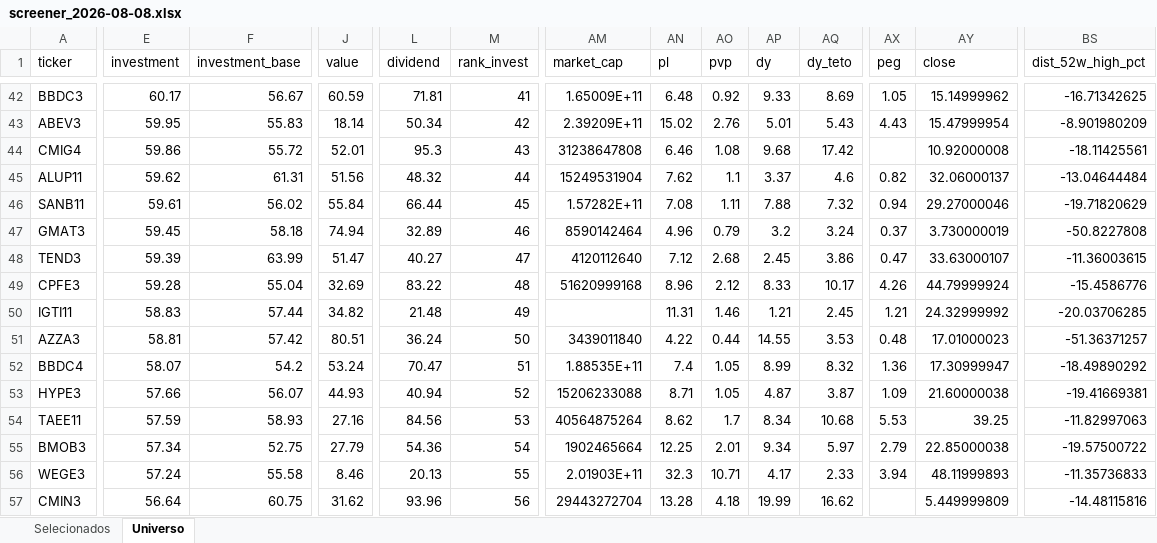
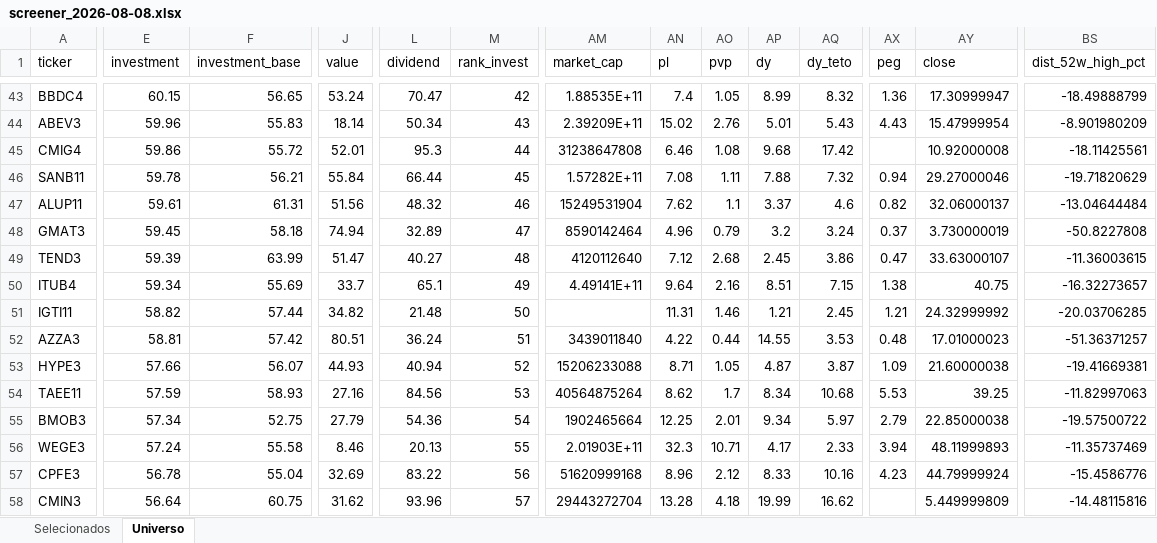
Before and after one commit to henriquebdasilva/screener-b3, an Excel workbook: reports/screener_2026-08-08.xlsx, sheet Universo, drawn as a sheet; only a part is shown, gaps mark what is left out; values as stored, in another font and other column widths than the file's, no borders; removed rows and columns are numbered as before the commit, all else as after; rows hold the shown columns only; the diff covers the shown part only; the diff names each change by its address in the sheet, - before the commit and + after, or states it on an @@ line.

```diff
--- a/reports/screener_2026-08-08.xlsx (sheet Universo)
+++ b/reports/screener_2026-08-08.xlsx (sheet Universo)
-A43 (ticker): BBDC3
+A43 (ticker): BBDC4
-E43 (investment): 60.17
+E43 (investment): 60.15
-F43 (investment_base): 56.67
+F43 (investment_base): 56.65
-J43 (value): 60.59
+J43 (value): 53.24
-L43 (dividend): 71.81
+L43 (dividend): 70.47
-M43 (rank_invest): 41
+M43 (rank_invest): 42
-AM43 (market_cap): 1.65009E+11
+AM43 (market_cap): 1.88535E+11
-AN43 (pl): 6.48
+AN43 (pl): 7.4
-AO43 (pvp): 0.92
+AO43 (pvp): 1.05
-AP43 (dy): 9.33
+AP43 (dy): 8.99
-AQ43 (dy_teto): 8.69
+AQ43 (dy_teto): 8.32
-AX43 (peg): 1.05
+AX43 (peg): 1.36
-AY43 (close): 15.14999962
+AY43 (close): 17.30999947
-BS43 (dist_52w_high_pct): -16.71342625
+BS43 (dist_52w_high_pct): -18.49888799
-E44 (investment): 59.95
+E44 (investment): 59.96
-M44 (rank_invest): 42
+M44 (rank_invest): 43
-M45 (rank_invest): 43
+M45 (rank_invest): 44
+row 46: SANB11 | 59.78 | 56.21 | 55.84 | 66.44 | 45 | 1.57282E+11 | 7.08 | 1.11 | 7.88 | 7.32 | 0.94 | 29.27000046 | -19.71820629
-E47 (investment): 59.62
+E47 (investment): 59.61
-M47 (rank_invest): 44
+M47 (rank_invest): 46
-row 46: SANB11 | 59.61 | 56.02 | 55.84 | 66.44 | 45 | 1.57282E+11 | 7.08 | 1.11 | 7.88 | 7.32 | 0.94 | 29.27000046 | -19.71820629
-M48 (rank_invest): 46
+M48 (rank_invest): 47
-M49 (rank_invest): 47
+M49 (rank_invest): 48
-row 49: CPFE3 | 59.28 | 55.04 | 32.69 | 83.22 | 48 | 51620999168 | 8.96 | 2.12 | 8.33 | 10.17 | 4.26 | 44.79999924 | -15.4586776
+row 50: ITUB4 | 59.34 | 55.69 | 33.7 | 65.1 | 49 | 4.49141E+11 | 9.64 | 2.16 | 8.51 | 7.15 | 1.38 | 40.75 | -16.32273657
-E51 (investment): 58.83
+E51 (investment): 58.82
-M51 (rank_invest): 49
+M51 (rank_invest): 50
-M52 (rank_invest): 50
+M52 (rank_invest): 51
-row 52: BBDC4 | 58.07 | 54.2 | 53.24 | 70.47 | 51 | 1.88535E+11 | 7.4 | 1.05 | 8.99 | 8.32 | 1.36 | 17.30999947 | -18.49890292
-BS56 (dist_52w_high_pct): -11.35736833
+BS56 (dist_52w_high_pct): -11.35737469
+row 57: CPFE3 | 56.78 | 55.04 | 32.69 | 83.22 | 56 | 51620999168 | 8.96 | 2.12 | 8.33 | 10.16 | 4.23 | 44.79999924 | -15.4586776
-M58 (rank_invest): 56
+M58 (rank_invest): 57
```
Also changed, not shown: 7 added rows, 7 removed rows and 103 edited cells elsewhere in this sheet, sheet Selecionados, 3 other files.
